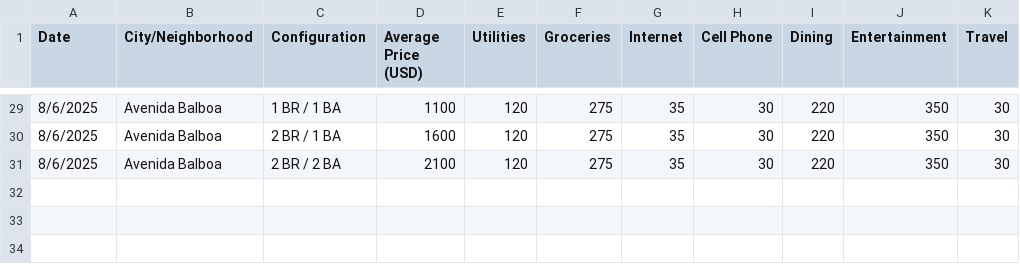
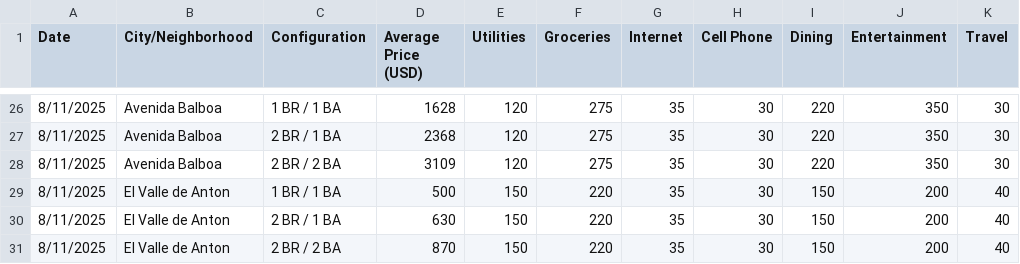
Before and after one commit to BRWelk/panama-expat-data, a CSV file: panama_rent_averages.csv, drawn as a sheet; only a part is shown, gaps mark what is left out; the diff covers the shown part only.

Commit message:
Update panama_rent_averages.csv

```diff
--- a/panama_rent_averages.csv
+++ b/panama_rent_averages.csv
@@ -29,3 +26,6 @@
-8/6/2025,Avenida Balboa,1 BR / 1 BA,1100,120,275,35,30,220,350,30
-8/6/2025,Avenida Balboa,2 BR / 1 BA,1600,120,275,35,30,220,350,30
-8/6/2025,Avenida Balboa,2 BR / 2 BA,2100,120,275,35,30,220,350,30
+8/11/2025,Avenida Balboa,1 BR / 1 BA,1628,120,275,35,30,220,350,30
+8/11/2025,Avenida Balboa,2 BR / 1 BA,2368,120,275,35,30,220,350,30
+8/11/2025,Avenida Balboa,2 BR / 2 BA,3109,120,275,35,30,220,350,30
+8/11/2025,El Valle de Anton,1 BR / 1 BA,500,150,220,35,30,150,200,40
+8/11/2025,El Valle de Anton,2 BR / 1 BA,630,150,220,35,30,150,200,40
+8/11/2025,El Valle de Anton,2 BR / 2 BA,870,150,220,35,30,150,200,40
```
Also changed, not shown: 3 removed rows and 45 edited cells elsewhere in this file.
